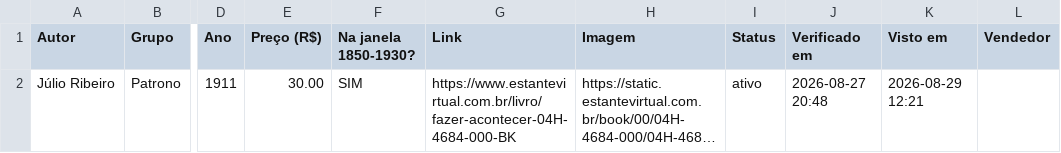
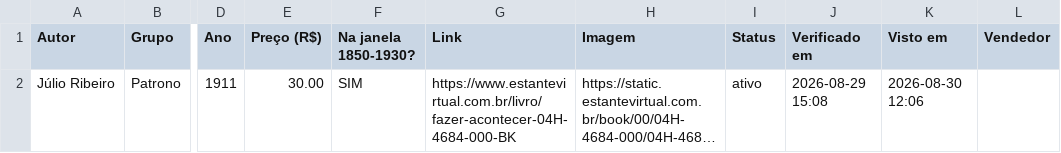
Before and after one commit to feliperibeirobittencourt/clio-radar, a CSV file: raw/estante-hoje.csv, drawn as a sheet; only a part is shown, gaps mark what is left out; long unchanged cells end in …; the diff names each change by its address in the sheet, - before the commit and + after, or states it on an @@ line.

```diff
--- a/raw/estante-hoje.csv
+++ b/raw/estante-hoje.csv
-J2 (Verificado em): 2026-08-27 20:48
+J2 (Verificado em): 2026-08-29 15:08
-K2 (Visto em): 2026-08-29 12:21
+K2 (Visto em): 2026-08-30 12:06
```
Also changed, not shown: 1 other file.
